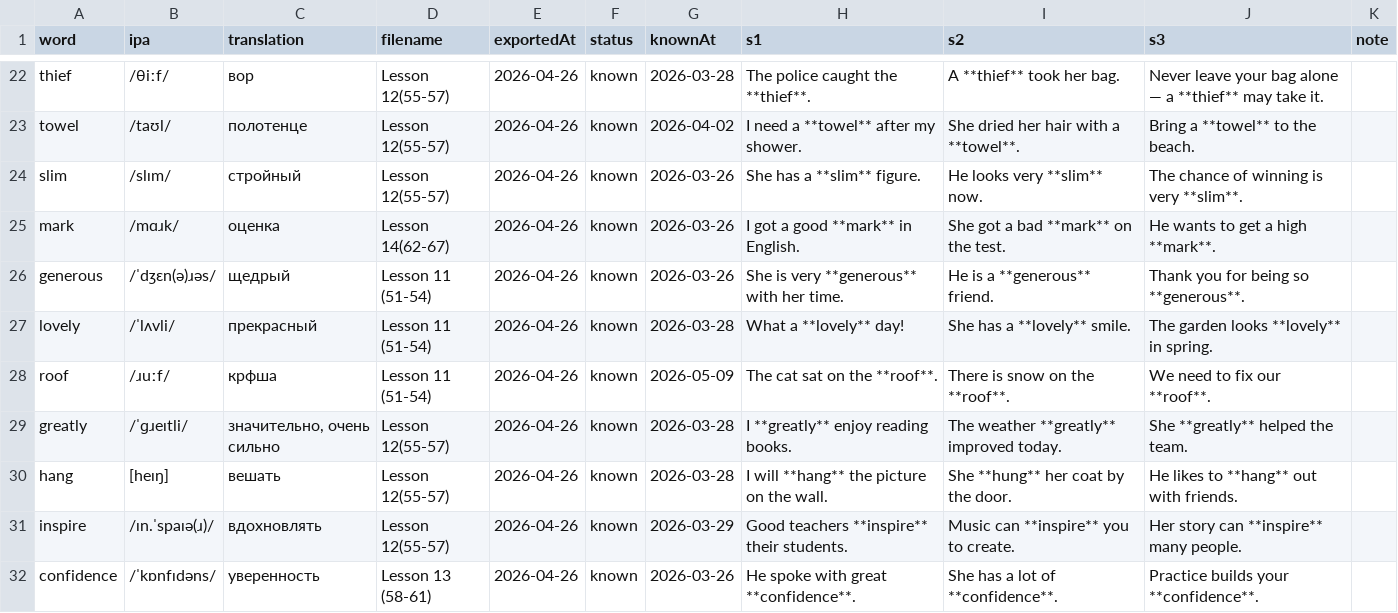
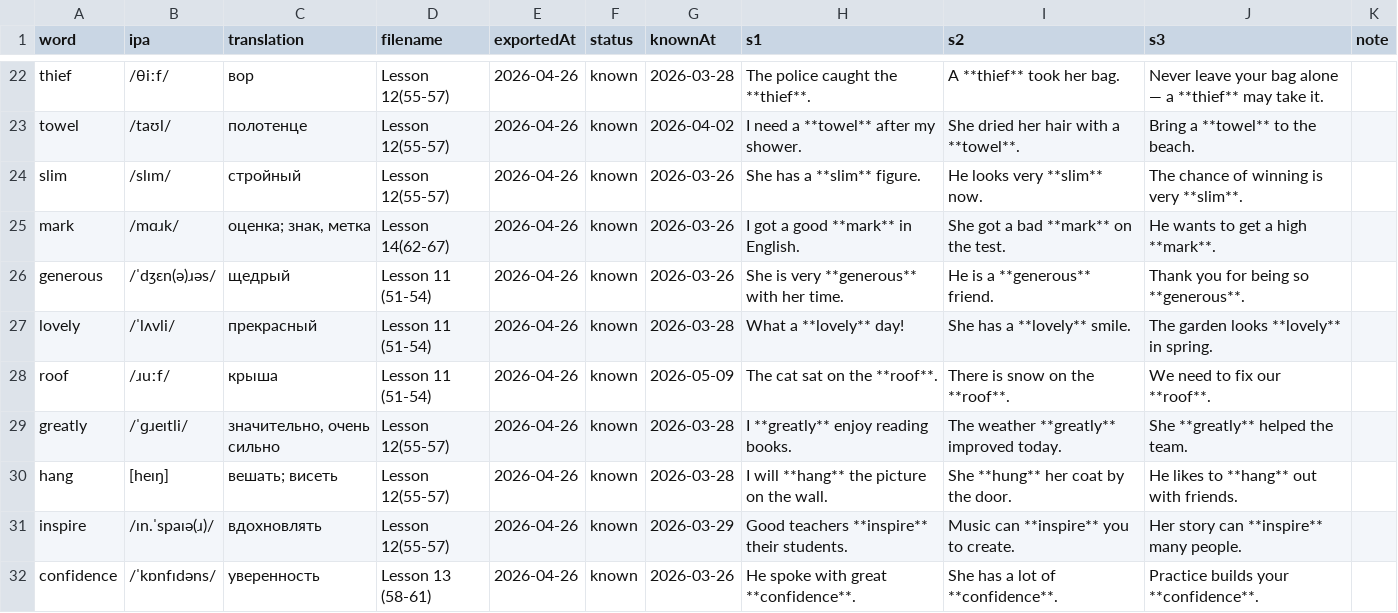
Before and after one commit to suleimanovs/english-galaxy, a CSV file: learn-5000-english-words/word-tracker.csv, drawn as a sheet; only a part is shown, gaps mark what is left out; the diff covers the shown part only.

```diff
--- a/learn-5000-english-words/word-tracker.csv
+++ b/learn-5000-english-words/word-tracker.csv
@@ -24,8 +24,8 @@ towel|/taʊl/|полотенце|Lesson 12(55-57)|2026-04-26|known|2026-04-02|I
 slim|/slɪm/|стройный|Lesson 12(55-57)|2026-04-26|known|2026-03-26|She has a **slim** figure.|He looks very **slim** now.|The chance of winning is very **slim**.|
-mark|/mɑɹk/|оценка|Lesson 14(62-67)|2026-04-26|known|2026-03-26|I got a good **mark** in English.|She got a bad **mark** on the test.|He wants to get a high **mark**.|
+mark|/mɑɹk/|оценка; знак, метка|Lesson 14(62-67)|2026-04-26|known|2026-03-26|I got a good **mark** in English.|She got a bad **mark** on the test.|He wants to get a high **mark**.|
 generous|/ˈdʒɛn(ə)ɹəs/|щедрый|Lesson 11 (51-54)|2026-04-26|known|2026-03-26|She is very **generous** with her time.|He is a **generous** friend.|Thank you for being so **generous**.|
 lovely|/ˈlʌvli/|прекрасный|Lesson 11 (51-54)|2026-04-26|known|2026-03-28|What a **lovely** day!|She has a **lovely** smile.|The garden looks **lovely** in spring.|
-roof|/ɹuːf/|крфша|Lesson 11 (51-54)|2026-04-26|known|2026-05-09|The cat sat on the **roof**.|There is snow on the **roof**.|We need to fix our **roof**.|
+roof|/ɹuːf/|крыша|Lesson 11 (51-54)|2026-04-26|known|2026-05-09|The cat sat on the **roof**.|There is snow on the **roof**.|We need to fix our **roof**.|
 greatly|/ˈɡɹeɪtli/|значительно, очень сильно|Lesson 12(55-57)|2026-04-26|known|2026-03-28|I **greatly** enjoy reading books.|The weather **greatly** improved today.|She **greatly** helped the team.|
-hang|[heɪŋ]|вешать|Lesson 12(55-57)|2026-04-26|known|2026-03-28|I will **hang** the picture on the wall.|She **hung** her coat by the door.|He likes to **hang** out with friends.|
+hang|[heɪŋ]|вешать; висеть|Lesson 12(55-57)|2026-04-26|known|2026-03-28|I will **hang** the picture on the wall.|She **hung** her coat by the door.|He likes to **hang** out with friends.|
 inspire|/ɪn.ˈspaɪə(ɹ)/|вдохновлять|Lesson 12(55-57)|2026-04-26|known|2026-03-29|Good teachers **inspire** their students.|Music can **inspire** you to create.|Her story can **inspire** many people.|
```
Also changed, not shown: 2 removed rows and 47 edited cells elsewhere in this file, 1 other file.
